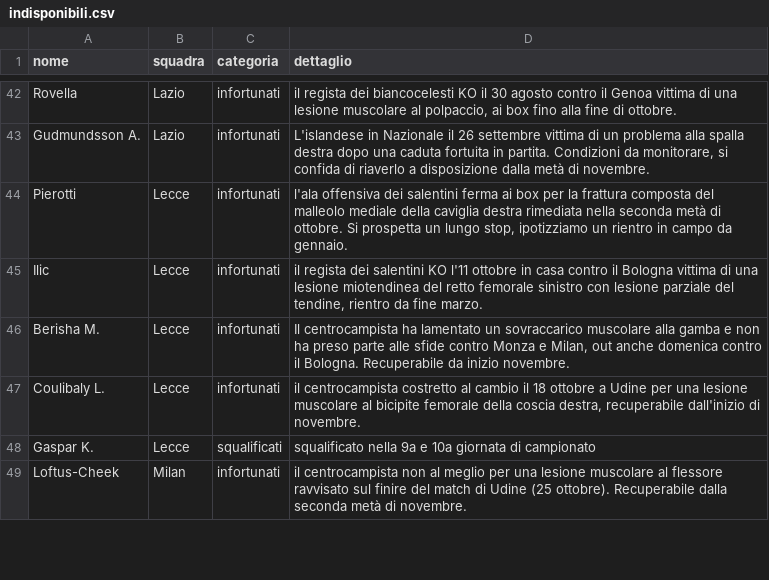
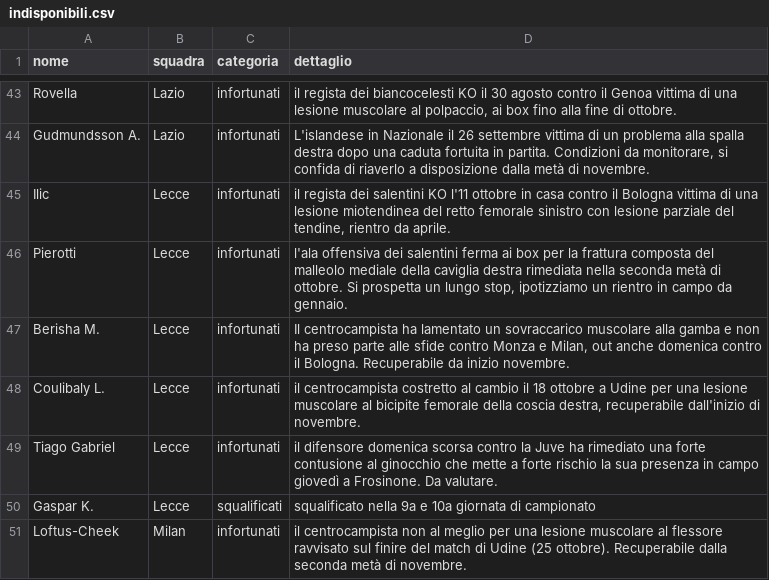
Before and after one commit to Daddie2/Fantacalcio, a CSV file: data/indisponibili.csv, drawn as a sheet; only a part is shown, gaps mark what is left out; removed rows and columns are numbered as before the commit, all else as after; the diff covers the shown part only; the diff names each change by its address in the sheet, - before the commit and + after, or states it on an @@ line.

```diff
--- a/data/indisponibili.csv
+++ b/data/indisponibili.csv
+row 45: Ilic | Lecce | infortunati | il regista dei salentini KO l'11 ottobre in casa contro il Bologna vittima di una lesione miotendinea del retto femorale sinistro con lesione parziale del tendine, rientro da aprile.
-row 45: Ilic | Lecce | infortunati | il regista dei salentini KO l'11 ottobre in casa contro il Bologna vittima di una lesione miotendinea del retto femorale sinistro con lesione parziale del tendine, rientro da fine marzo.
+row 49: Tiago Gabriel | Lecce | infortunati | il difensore domenica scorsa contro la Juve ha rimediato una forte contusione al ginocchio che mette a forte rischio la sua presenza in campo giovedì a Frosinone. Da valutare.
```
Also changed, not shown: 3 added rows, 5 removed rows, 1 moved row and 8 edited cells elsewhere in this file, data/stats_curr.csv.
